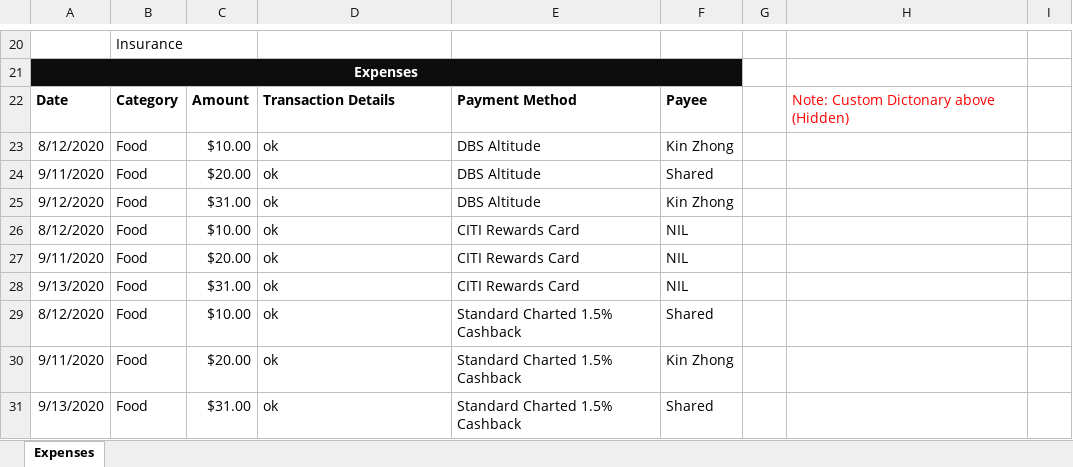
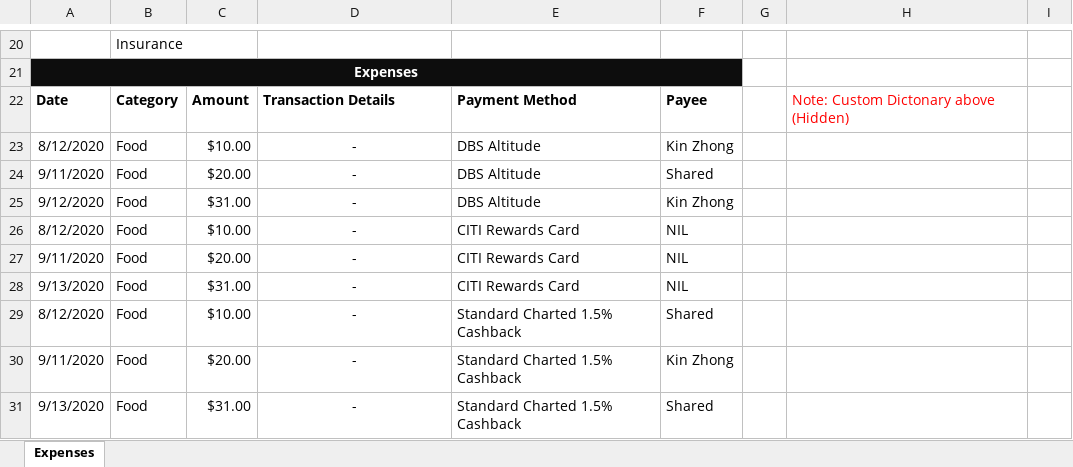
Before and after one commit to kinzhong/expense-report-generator, an Excel workbook: sample-expense.xlsx, sheet Expenses, drawn as a sheet; only a part is shown, gaps mark what is left out; values as stored, in another font and other column widths than the file's, no borders; the diff names each change by its address in the sheet, - before the commit and + after, or states it on an @@ line.

```diff
--- a/sample-expense.xlsx (sheet Expenses)
+++ b/sample-expense.xlsx (sheet Expenses)
-D23:D31: ok
+D23:D31: -
-D23:D31 alignment: left
+D23:D31 alignment: center
```
Also changed, not shown: expenses-report.xlsx, 1 other file.
